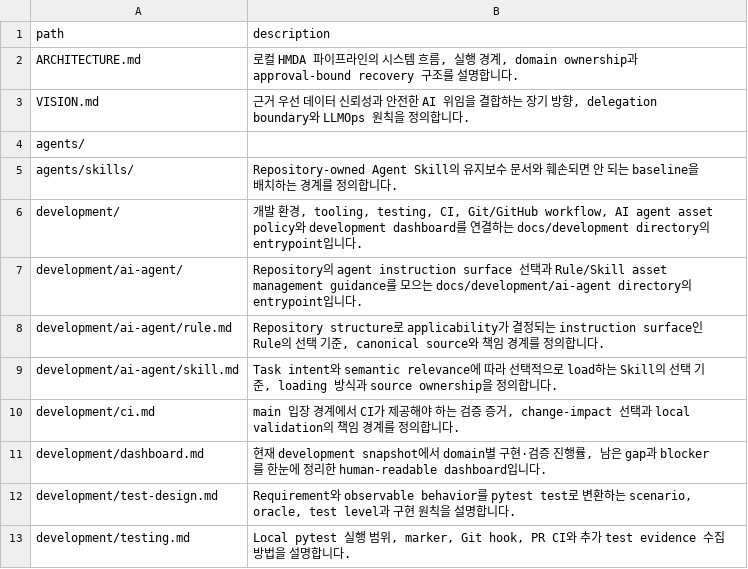
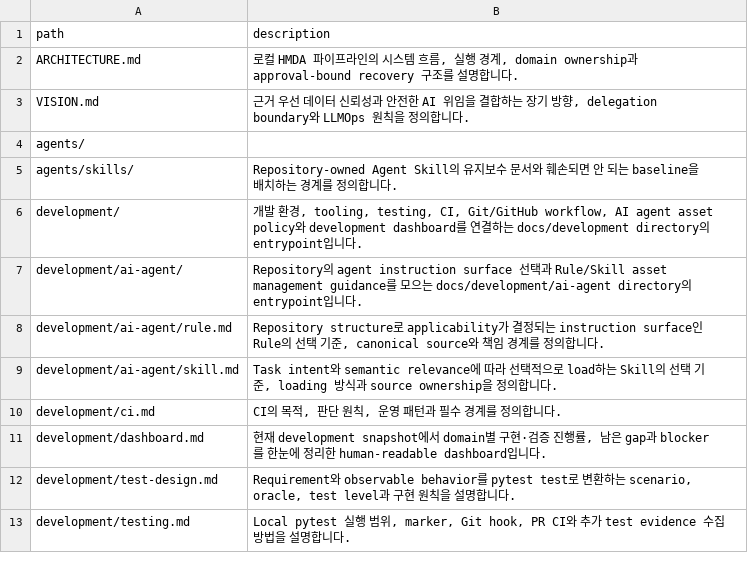
Before and after one commit to mols3131d/hmda-data-reliability, a TSV file: docs/INDEX.tsv, drawn as a sheet; only a part is shown.

```diff
--- a/docs/INDEX.tsv
+++ b/docs/INDEX.tsv
@@ -9,3 +9,3 @@ development/ai-agent/rule.md	Repository structure로 applicability가 결정되
 development/ai-agent/skill.md	Task intent와 semantic relevance에 따라 선택적으로 load하는 Skill의 선택 기준, loading 방식과 source ownership을 정의합니다.
-development/ci.md	main 입장 경계에서 CI가 제공해야 하는 검증 증거, change-impact 선택과 local validation의 책임 경계를 정의합니다.
+development/ci.md	CI의 목적, 판단 원칙, 운영 패턴과 필수 경계를 정의합니다.
 development/dashboard.md	현재 development snapshot에서 domain별 구현·검증 진행률, 남은 gap과 blocker를 한눈에 정리한 human-readable dashboard입니다.
```
Also changed, not shown: docs/development/INDEX.tsv, 4 other files.
